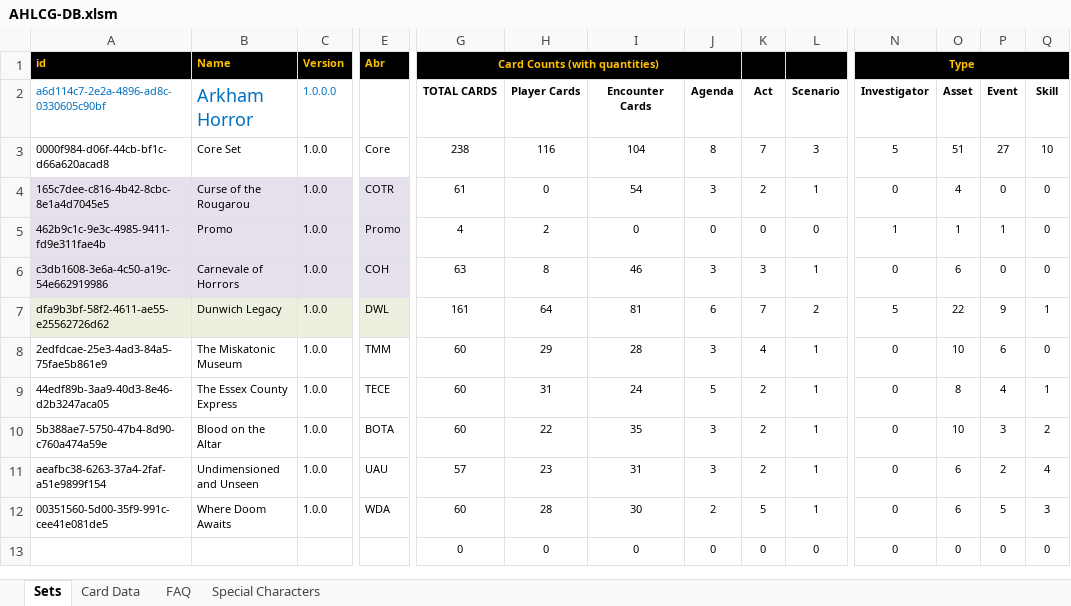
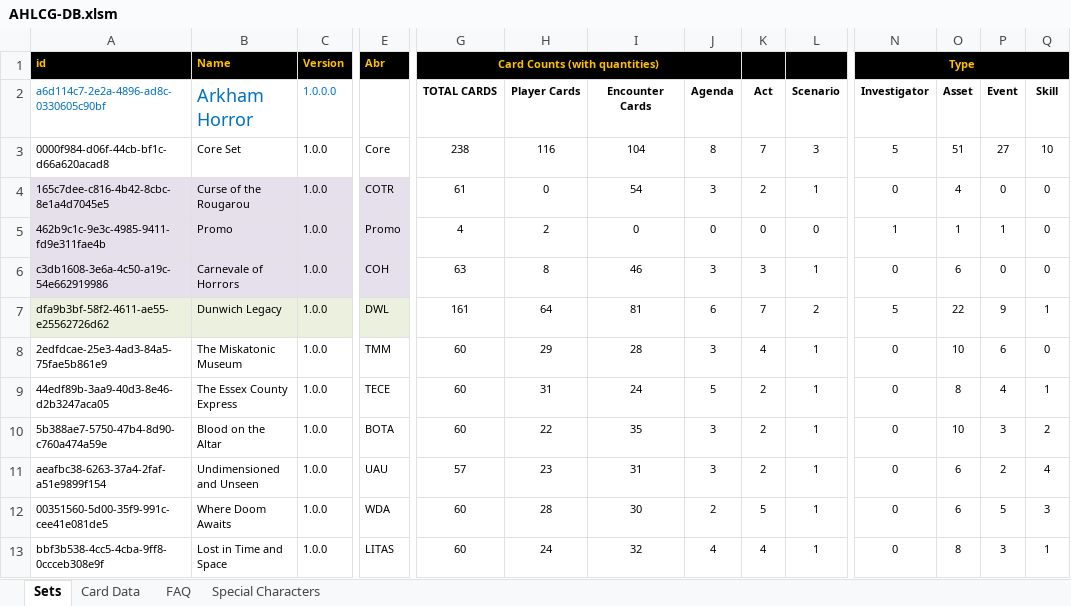
Before and after one commit to GeckoTH/arkham-horror, an Excel workbook: AHLCG-DB.xlsm, sheet Sets, drawn as a sheet; only a part is shown, gaps mark what is left out; values as stored, in another font and other column widths than the file's, no borders; charts and pictures and conditional formats not drawn; removed rows and columns are numbered as before the commit, all else as after; rows hold the shown columns only; the diff names each change by its address in the sheet, - before the commit and + after, or states it on an @@ line.

Commit message:
Added Lost in Time and Space

```diff
--- a/AHLCG-DB.xlsm (sheet Sets)
+++ b/AHLCG-DB.xlsm (sheet Sets)
-row 13:  |  |  |  | 0 | 0 | 0 | 0 | 0 | 0 | 0 | 0 | 0 | 0
+row 13: bbf3b538-4cc5-4cba-9ff8-0ccceb308e9f | Lost in Time and Space | 1.0.0 | LITAS | 60 | 24 | 32 | 4 | 4 | 1 | 0 | 8 | 3 | 1
```
Also changed, not shown: sheet Card Data, charts or pictures, 3 other files.
